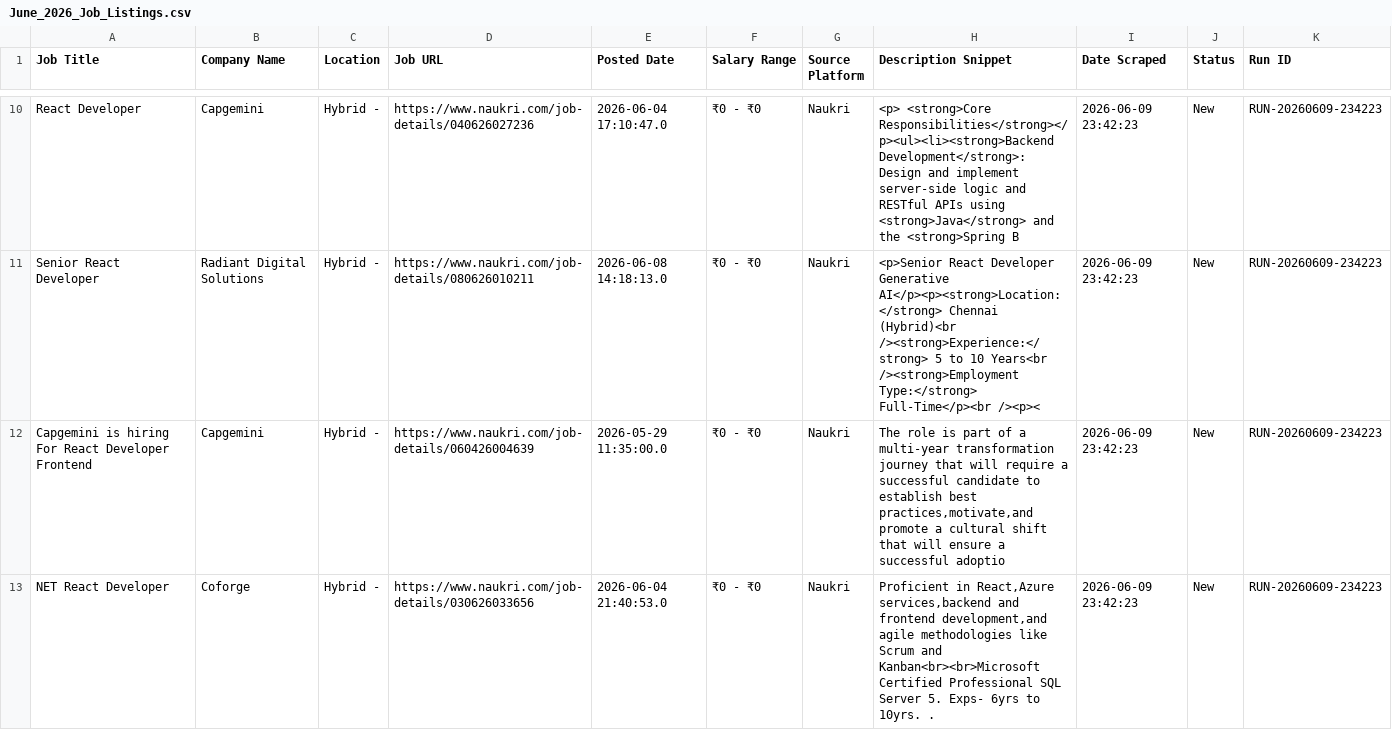
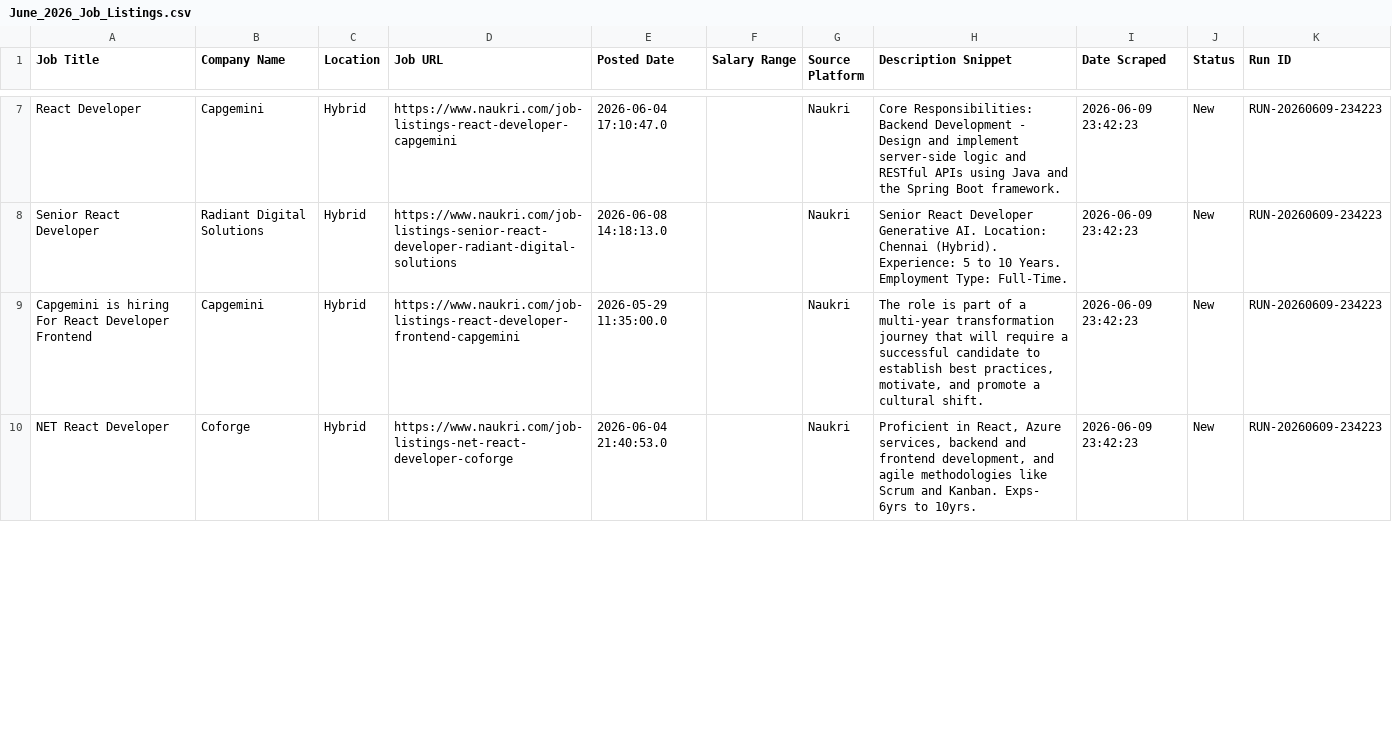
Before and after one commit to raktimneog08-ops/JOB-PILOT, a CSV file: JOB-AGENT/data/June_2026_Job_Listings.csv, drawn as a sheet; only a part is shown, gaps mark what is left out; addresses are those after the commit; the diff covers the shown part only; the diff names each change by its address in the sheet, - before the commit and + after, or states it on an @@ line.

Commit message:
data: remove 3 fake seed entries, fix broken Naukri job-details URLs, clean HTML in descriptions

```diff
--- a/JOB-AGENT/data/June_2026_Job_Listings.csv
+++ b/JOB-AGENT/data/June_2026_Job_Listings.csv
-C7:C10 (Location): Hybrid -
+C7:C10 (Location): Hybrid
-D7 (Job URL): https://www.naukri.com/job-details/040626027236
+D7 (Job URL): https://www.naukri.com/job-listings-react-developer-capgemini
-F7:F10 (Salary Range): ₹0 - ₹0
+F7:F10 (Salary Range): (empty)
-H7 (Description Snippet): <p> <strong>Core Responsibilities</strong></p><ul><li><strong>Backend Development</strong>: Design and implement server-side logic and RESTful APIs using <strong>Java</strong> and the <strong>Spring B
+H7 (Description Snippet): Core Responsibilities: Backend Development - Design and implement server-side logic and RESTful APIs using Java and the Spring Boot framework.
-D8 (Job URL): https://www.naukri.com/job-details/080626010211
+D8 (Job URL): https://www.naukri.com/job-listings-senior-react-developer-radiant-digital-solutions
-H8 (Description Snippet): <p>Senior React Developer Generative AI</p><p><strong>Location:</strong> Chennai (Hybrid)<br /><strong>Experience:</strong> 5 to 10 Years<br /><strong>Employment Type:</strong> Full-Time</p><br /><p><
+H8 (Description Snippet): Senior React Developer Generative AI. Location: Chennai (Hybrid). Experience: 5 to 10 Years. Employment Type: Full-Time.
-D9 (Job URL): https://www.naukri.com/job-details/060426004639
+D9 (Job URL): https://www.naukri.com/job-listings-react-developer-frontend-capgemini
-H9 (Description Snippet): …establish best practices,motivate,and promote a cultural shift that will ensure a successful adoptio
+H9 (Description Snippet): …establish best practices, motivate, and promote a cultural shift.
-D10 (Job URL): https://www.naukri.com/job-details/030626033656
+D10 (Job URL): https://www.naukri.com/job-listings-net-react-developer-coforge
-H10 (Description Snippet): Proficient in React,Azure services,backend and frontend development,and agile methodologies like Scrum and Kanban<br><br>Microsoft Certified Professional SQL Server 5. Exps- 6yrs to 10yrs. .
+H10 (Description Snippet): Proficient in React, Azure services, backend and frontend development, and agile methodologies like Scrum and Kanban. Exps- 6yrs to 10yrs.
```
Also changed, not shown: 3 removed rows and 55 edited cells elsewhere in this file.
